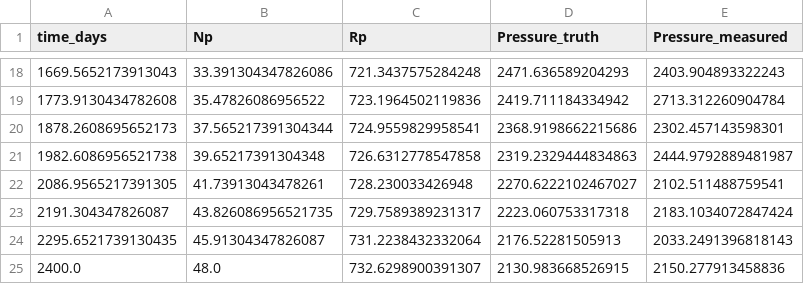
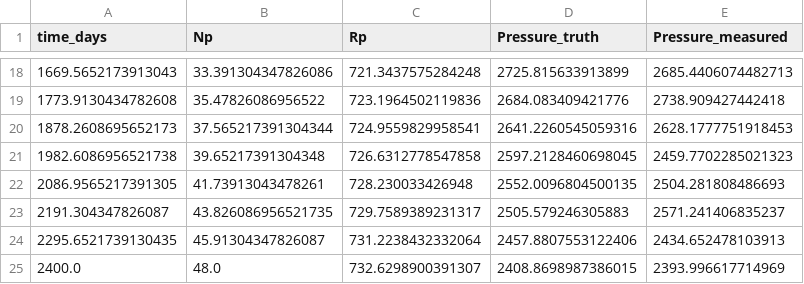
Before and after one commit to 0xH3lium/pmb, a CSV file: data/production_data.csv, drawn as a sheet; only a part is shown, gaps mark what is left out; the diff covers the shown part only.

```diff
--- a/data/production_data.csv
+++ b/data/production_data.csv
@@ -18,8 +18,8 @@ time_days,Np,Rp,Pressure_truth,Pressure_measured
-1669.5652173913043,33.391304347826086,721.3437575284248,2471.636589204293,2403.904893322243
-1773.9130434782608,35.47826086956522,723.1964502119836,2419.711184334942,2713.312260904784
-1878.2608695652173,37.565217391304344,724.9559829958541,2368.9198662215686,2302.457143598301
-1982.6086956521738,39.65217391304348,726.6312778547858,2319.2329444834863,2444.9792889481987
-2086.9565217391305,41.73913043478261,728.230033426948,2270.6222102467027,2102.511488759541
-2191.304347826087,43.826086956521735,729.7589389231317,2223.060753317318,2183.1034072847424
-2295.6521739130435,45.91304347826087,731.2238432332064,2176.52281505913,2033.2491396818143
-2400.0,48.0,732.6298900391307,2130.983668526915,2150.277913458836
+1669.5652173913043,33.391304347826086,721.3437575284248,2725.815633913899,2685.4406074482713
+1773.9130434782608,35.47826086956522,723.1964502119836,2684.083409421776,2738.909427442418
+1878.2608695652173,37.565217391304344,724.9559829958541,2641.2260545059316,2628.1777751918453
+1982.6086956521738,39.65217391304348,726.6312778547858,2597.2128460698045,2459.7702285021323
+2086.9565217391305,41.73913043478261,728.230033426948,2552.0096804500135,2504.281808486693
+2191.304347826087,43.826086956521735,729.7589389231317,2505.579246305883,2571.241406835237
+2295.6521739130435,45.91304347826087,731.2238432332064,2457.8807553122406,2434.652478103913
+2400.0,48.0,732.6298900391307,2408.8698987386015,2393.996617714969
```
Also changed, not shown: 31 edited cells elsewhere in this file, outputs/posterior_summary.csv, 15 other files.
